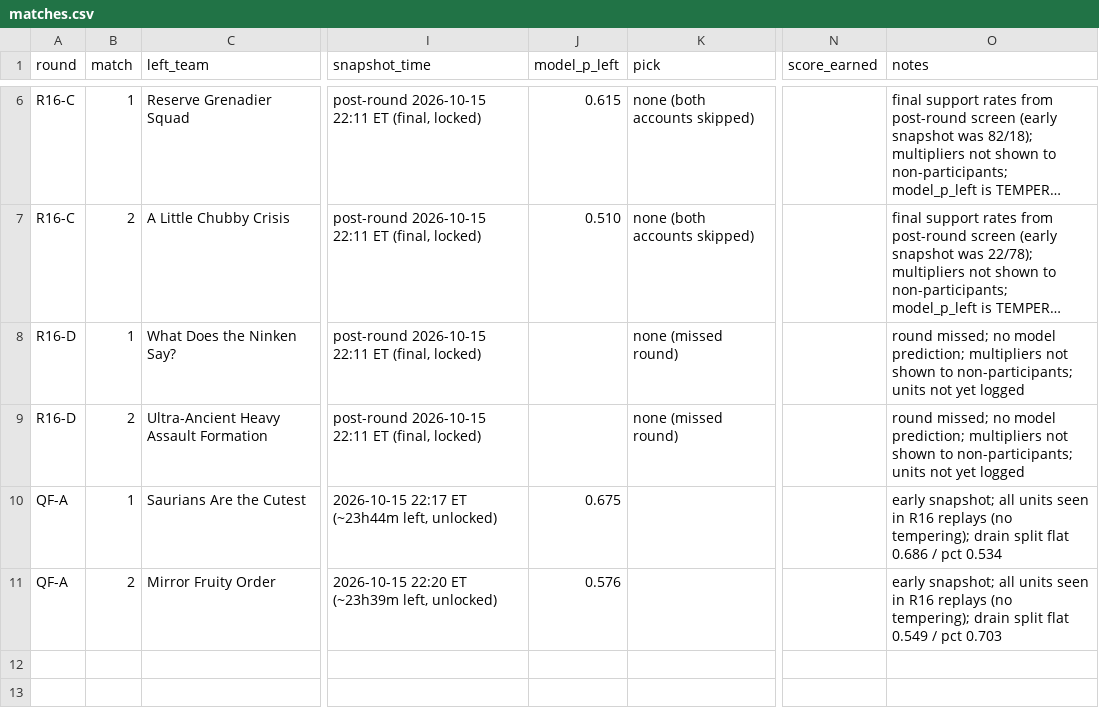
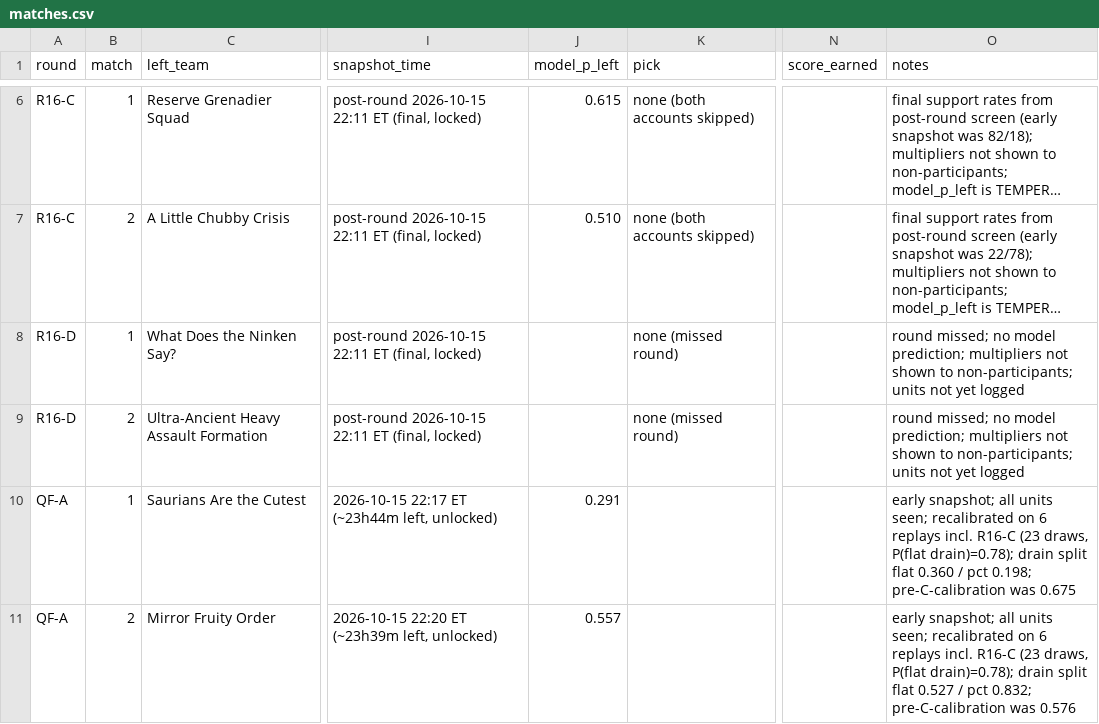
Before and after one commit to jadenzou1-dotcom/genshin-predictive-victory-dynamics, a CSV file: data/matches.csv, drawn as a sheet; only a part is shown, gaps mark what is left out; long unchanged cells end in …; the diff names each change by its address in the sheet, - before the commit and + after, or states it on an @@ line.

```diff
--- a/data/matches.csv
+++ b/data/matches.csv
-J10 (model_p_left): 0.675
+J10 (model_p_left): 0.291
-O10 (notes): …all units seen in R16 replays (no tempering); drain split flat 0.686 / pct 0.534
+O10 (notes): …all units seen; recalibrated on 6 replays incl. R16-C (23 draws, P(flat drain)=0.78); drain split flat 0.360 / pct 0.198; pre-C-calibration was 0.675
-J11 (model_p_left): 0.576
+J11 (model_p_left): 0.557
-O11 (notes): …all units seen in R16 replays (no tempering); drain split flat 0.549 / pct 0.703
+O11 (notes): …all units seen; recalibrated on 6 replays incl. R16-C (23 draws, P(flat drain)=0.78); drain split flat 0.527 / pct 0.832; pre-C-calibration was 0.576
```
Also changed, not shown: data/calibration_samples.csv, 1 other file.
